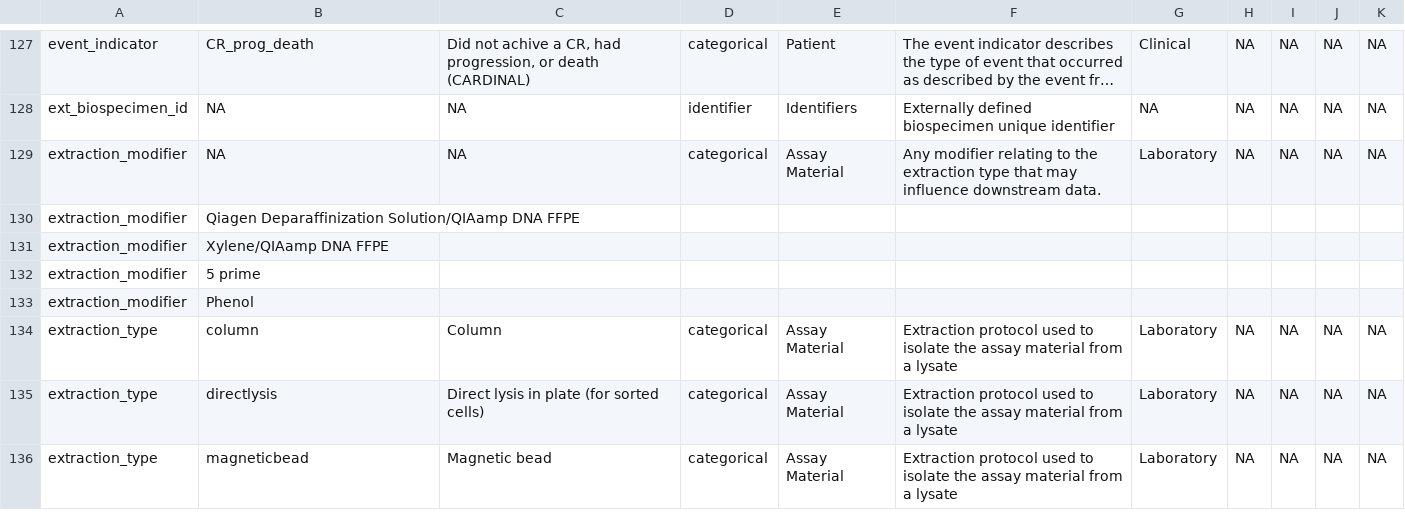
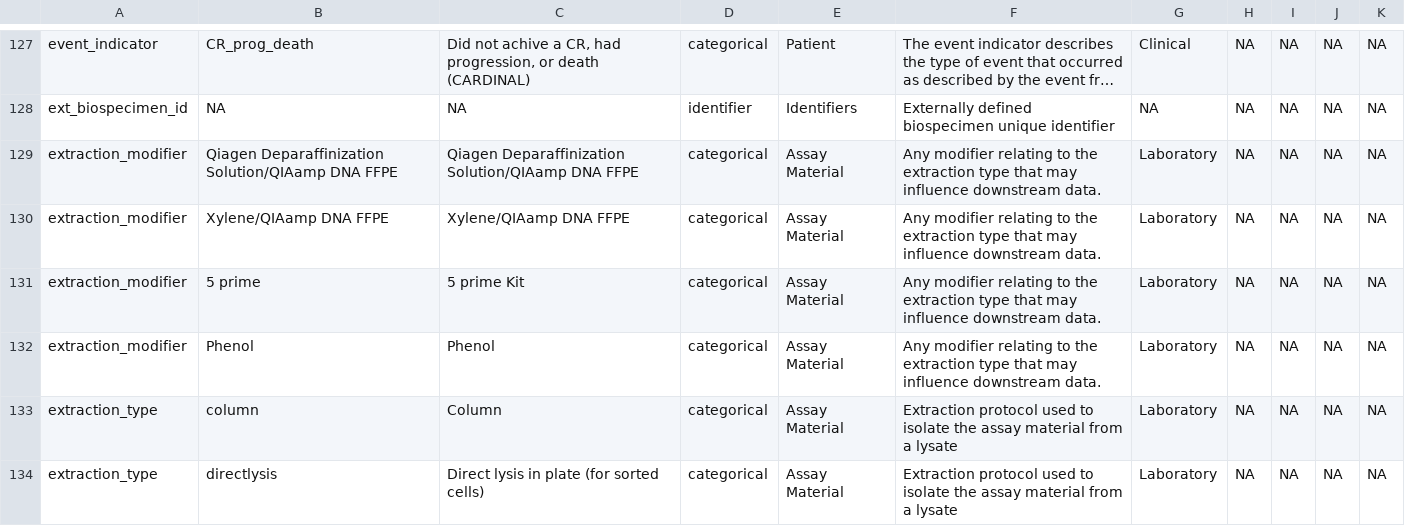
Before and after one commit to FredHutch/tgr-annotations, a CSV file: commonKnowledge.csv, drawn as a sheet; only a part is shown, gaps mark what is left out; the shorter side is filled out with more unchanged rows; long unchanged cells end in …; removed rows and columns are numbered as before the commit, all else as after; the diff names each change by its address in the sheet, - before the commit and + after, or states it on an @@ line.

Commit message:
add extraction modifiers

```diff
--- a/commonKnowledge.csv
+++ b/commonKnowledge.csv
+row 129: extraction_modifier | Qiagen Deparaffinization Solution/QIAamp DNA FFPE | Qiagen Deparaffinization Solution/QIAamp DNA FFPE | categorical | Assay Material | Any modifier relating to the extraction type that may influence downstream data. | Laboratory | NA | NA | NA | NA
-B130: NA
+B130: Xylene/QIAamp DNA FFPE
-C130: NA
+C130: Xylene/QIAamp DNA FFPE
-row 130: extraction_modifier | Qiagen Deparaffinization Solution/QIAamp DNA FFPE
-row 131: extraction_modifier | Xylene/QIAamp DNA FFPE
-row 132: extraction_modifier | 5 prime
-row 133: extraction_modifier | Phenol
+row 131: extraction_modifier | 5 prime | 5 prime Kit | categorical | Assay Material | Any modifier relating to the extraction type that may influence downstream data. | Laboratory | NA | NA | NA | NA
+row 132: extraction_modifier | Phenol | Phenol | categorical | Assay Material | Any modifier relating to the extraction type that may influence downstream data. | Laboratory | NA | NA | NA | NA
```
